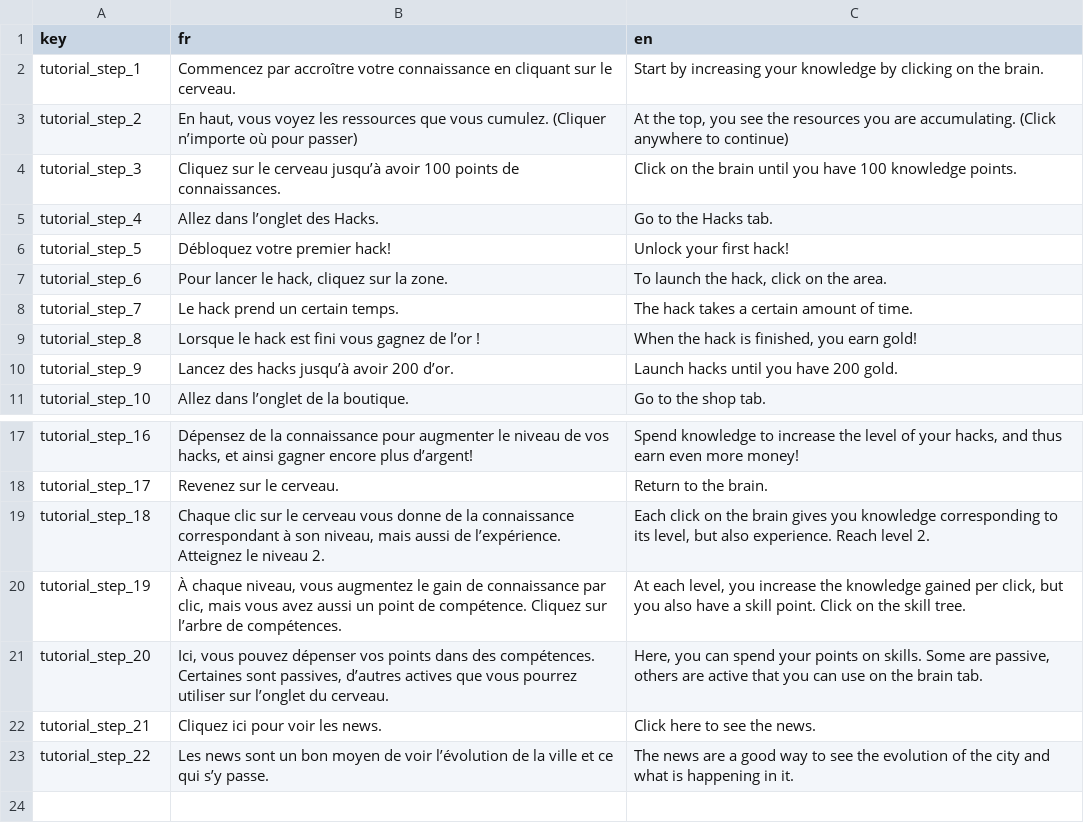
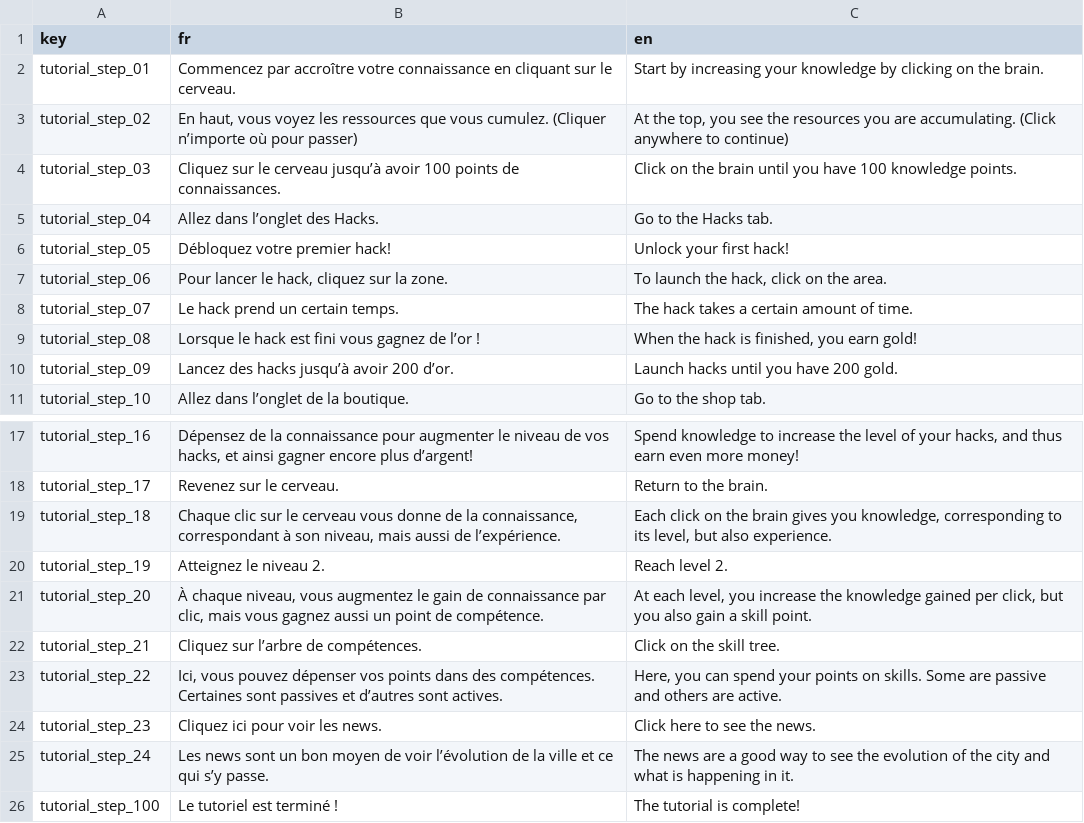
Before and after one commit to Proksimas/HackerIDLE, a CSV file: hackeridle/Game/Translations/Tutorial/tutorial_translations.csv, drawn as a sheet; only a part is shown, gaps mark what is left out.

Commit message:
tutorial in progress

```diff
--- a/hackeridle/Game/Translations/Tutorial/tutorial_translations.csv
+++ b/hackeridle/Game/Translations/Tutorial/tutorial_translations.csv
@@ -1,11 +1,11 @@
 key;fr;en
-tutorial_step_1;Commencez par accroître votre connaissance en cliquant sur le cerveau.;Start by increasing your knowledge by clicking on the brain.
-tutorial_step_2;En haut, vous voyez les ressources que vous cumulez. (Cliquer n’importe où pour passer);At the top, you see the resources you are accumulating. (Click anywhere to continue)
-tutorial_step_3;Cliquez sur le cerveau jusqu’à avoir 100 points de connaissances.;Click on the brain until you have 100 knowledge points.
-tutorial_step_4;Allez dans l’onglet des Hacks.;Go to the Hacks tab.
-tutorial_step_5;Débloquez votre premier hack!;Unlock your first hack!
-tutorial_step_6;Pour lancer le hack, cliquez sur la zone.;To launch the hack, click on the area.
-tutorial_step_7;Le hack prend un certain temps.;The hack takes a certain amount of time.
-tutorial_step_8;Lorsque le hack est fini vous gagnez de l’or !;When the hack is finished, you earn gold!
-tutorial_step_9;Lancez des hacks jusqu’à avoir 200 d’or.;Launch hacks until you have 200 gold.
+tutorial_step_01;Commencez par accroître votre connaissance en cliquant sur le cerveau.;Start by increasing your knowledge by clicking on the brain.
+tutorial_step_02;En haut, vous voyez les ressources que vous cumulez. (Cliquer n’importe où pour passer);At the top, you see the resources you are accumulating. (Click anywhere to continue)
+tutorial_step_03;Cliquez sur le cerveau jusqu’à avoir 100 points de connaissances.;Click on the brain until you have 100 knowledge points.
+tutorial_step_04;Allez dans l’onglet des Hacks.;Go to the Hacks tab.
+tutorial_step_05;Débloquez votre premier hack!;Unlock your first hack!
+tutorial_step_06;Pour lancer le hack, cliquez sur la zone.;To launch the hack, click on the area.
+tutorial_step_07;Le hack prend un certain temps.;The hack takes a certain amount of time.
+tutorial_step_08;Lorsque le hack est fini vous gagnez de l’or !;When the hack is finished, you earn gold!
+tutorial_step_09;Lancez des hacks jusqu’à avoir 200 d’or.;Launch hacks until you have 200 gold.
 tutorial_step_10;Allez dans l’onglet de la boutique.;Go to the shop tab.
@@ -18,6 +18,9 @@ tutorial_step_16;Dépensez de la connaissance pour augmenter le niveau de vos ha
 tutorial_step_17;Revenez sur le cerveau.;Return to the brain.
-tutorial_step_18;Chaque clic sur le cerveau vous donne de la connaissance correspondant à son niveau, mais aussi de l’expérience. Atteignez le niveau 2.;Each click on the brain gives you knowledge corresponding to its level, but also experience. Reach level 2.
-tutorial_step_19;À chaque niveau, vous augmentez le gain de connaissance par clic, mais vous avez aussi un point de compétence. Cliquez sur l’arbre de compétences.;At each level, you increase the knowledge gained per click, but you also have a skill point. Click on the skill tree.
-tutorial_step_20;Ici, vous pouvez dépenser vos points dans des compétences. Certaines sont passives, d’autres actives que vous pourrez utiliser sur l’onglet du cerveau.;Here, you can spend your points on skills. Some are passive, others are active that you can use on the brain tab.
-tutorial_step_21;Cliquez ici pour voir les news.;Click here to see the news.
-tutorial_step_22;Les news sont un bon moyen de voir l’évolution de la ville et ce qui s’y passe.;The news are a good way to see the evolution of the city and what is happening in it.
+tutorial_step_18;Chaque clic sur le cerveau vous donne de la connaissance, correspondant à son niveau, mais aussi de l’expérience.;Each click on the brain gives you knowledge, corresponding to its level, but also experience.
+tutorial_step_19;Atteignez le niveau 2.;Reach level 2.
+tutorial_step_20;À chaque niveau, vous augmentez le gain de connaissance par clic, mais vous gagnez aussi un point de compétence.;At each level, you increase the knowledge gained per click, but you also gain a skill point.
+tutorial_step_21;Cliquez sur l’arbre de compétences.;Click on the skill tree.
+tutorial_step_22;Ici, vous pouvez dépenser vos points dans des compétences. Certaines sont passives et d’autres sont actives.;Here, you can spend your points on skills. Some are passive and others are active.
+tutorial_step_23;Cliquez ici pour voir les news.;Click here to see the news.
+tutorial_step_24;Les news sont un bon moyen de voir l’évolution de la ville et ce qui s’y passe.;The news are a good way to see the evolution of the city and what is happening in it.
+tutorial_step_100;Le tutoriel est terminé !;The tutorial is complete!
```
Also changed, not shown: 16 other files.
